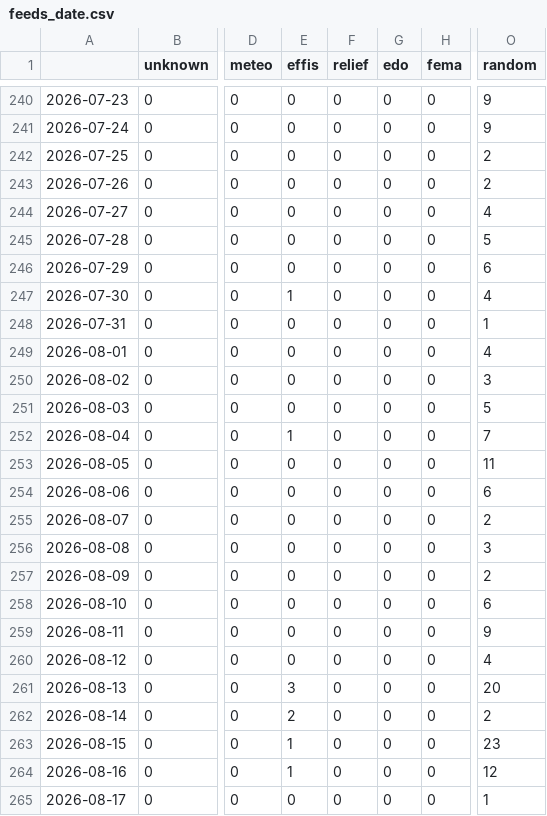
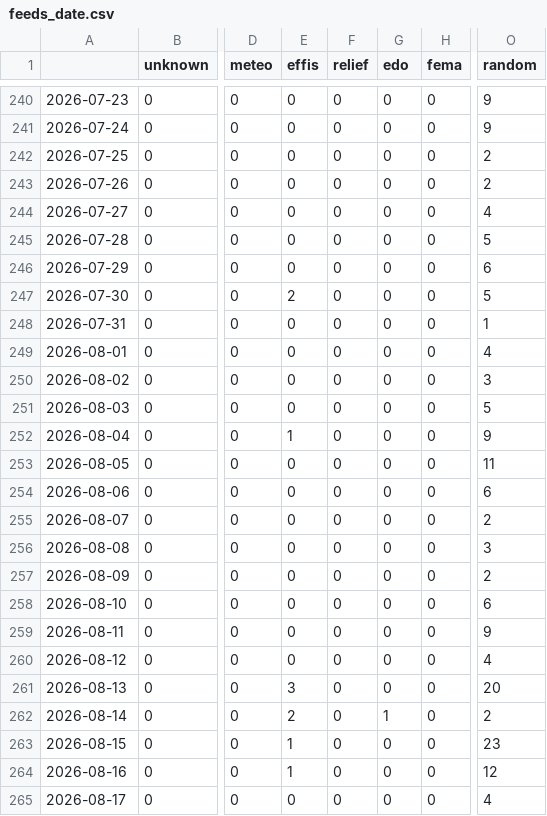
Before and after one commit to newsWhisperer/greekExtremes, a CSV file: csv/feeds_date.csv, drawn as a sheet; only a part is shown, gaps mark what is left out; the diff names each change by its address in the sheet, - before the commit and + after, or states it on an @@ line.

```diff
--- a/csv/feeds_date.csv
+++ b/csv/feeds_date.csv
-E247 (effis): 1
+E247 (effis): 2
-O247 (random): 4
+O247 (random): 5
-O252 (random): 7
+O252 (random): 9
-G262 (edo): 0
+G262 (edo): 1
-O265 (random): 1
+O265 (random): 4
```
Also changed, not shown: csv/extremes_date.csv, 6 other files.
